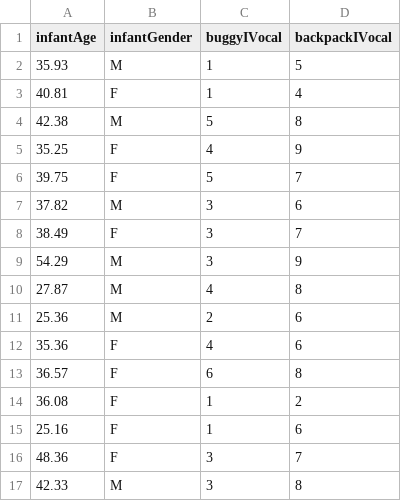
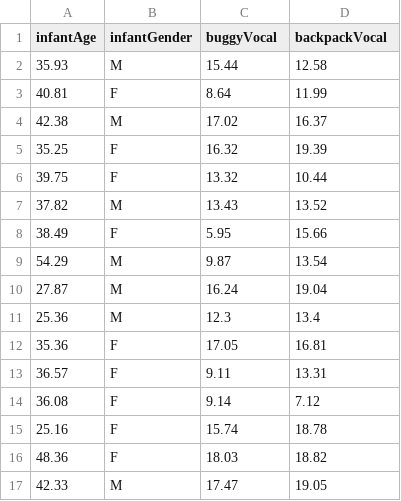
Before and after one commit to mtruelovehill/PRM, a CSV file: docs/Labs/Week4LabData2.csv, drawn as a sheet; only a part is shown; the diff covers the shown part only.

Commit message:
wk4 paired samples data update

```diff
--- a/docs/Labs/Week4LabData2.csv
+++ b/docs/Labs/Week4LabData2.csv
@@ -1,17 +1,17 @@
-infantAge,infantGender,buggyIVocal,backpackIVocal
-35.93,M,1,5
-40.81,F,1,4
-42.38,M,5,8
-35.25,F,4,9
-39.75,F,5,7
-37.82,M,3,6
-38.49,F,3,7
-54.29,M,3,9
-27.87,M,4,8
-25.36,M,2,6
-35.36,F,4,6
-36.57,F,6,8
-36.08,F,1,2
-25.16,F,1,6
-48.36,F,3,7
-42.33,M,3,8
+infantAge,infantGender,buggyVocal,backpackVocal
+35.93,M,15.44,12.58
+40.81,F,8.64,11.99
+42.38,M,17.02,16.37
+35.25,F,16.32,19.39
+39.75,F,13.32,10.44
+37.82,M,13.43,13.52
+38.49,F,5.95,15.66
+54.29,M,9.87,13.54
+27.87,M,16.24,19.04
+25.36,M,12.3,13.4
+35.36,F,17.05,16.81
+36.57,F,9.11,13.31
+36.08,F,9.14,7.12
+25.16,F,15.74,18.78
+48.36,F,18.03,18.82
+42.33,M,17.47,19.05
```
Also changed, not shown: 48 edited cells elsewhere in this file, Labs/Week4LabData2.csv.
